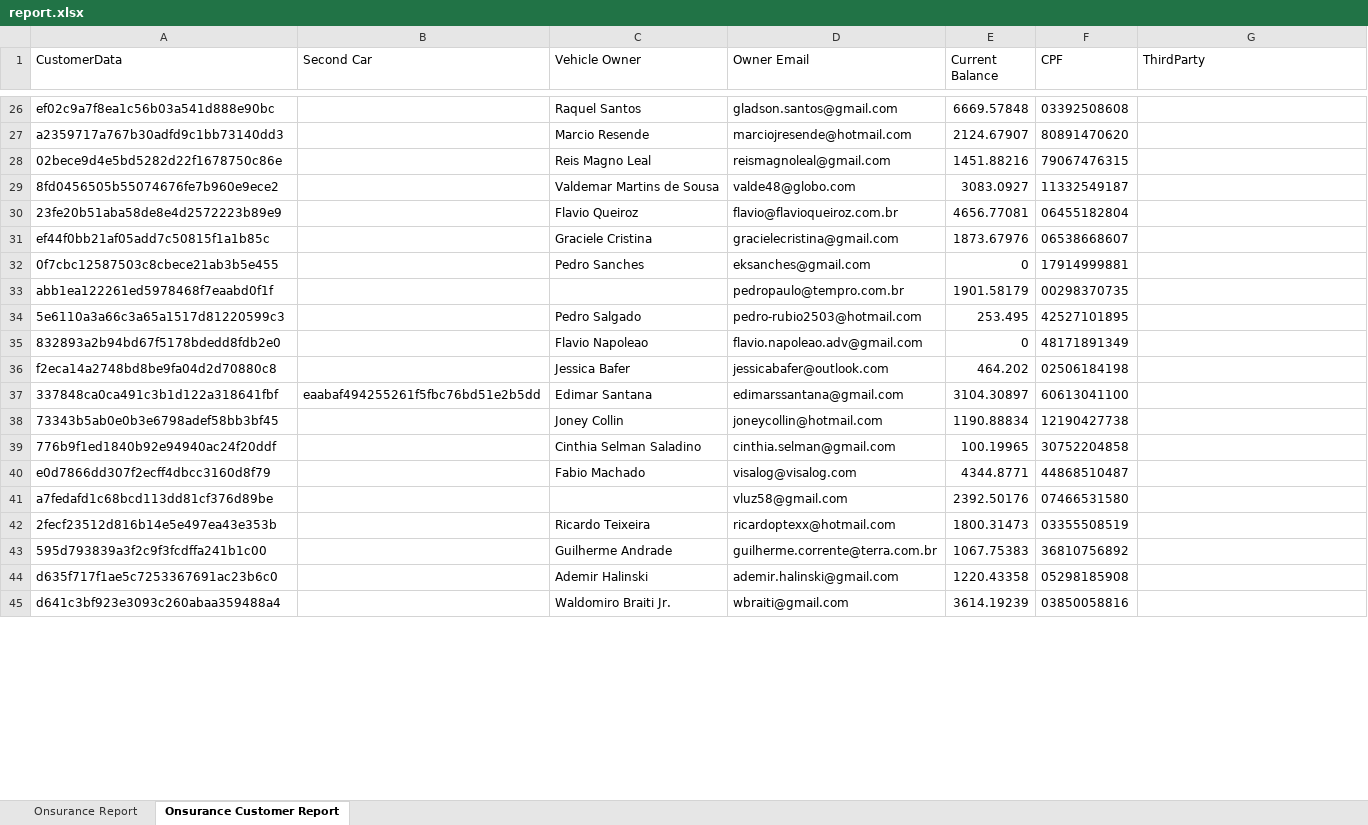
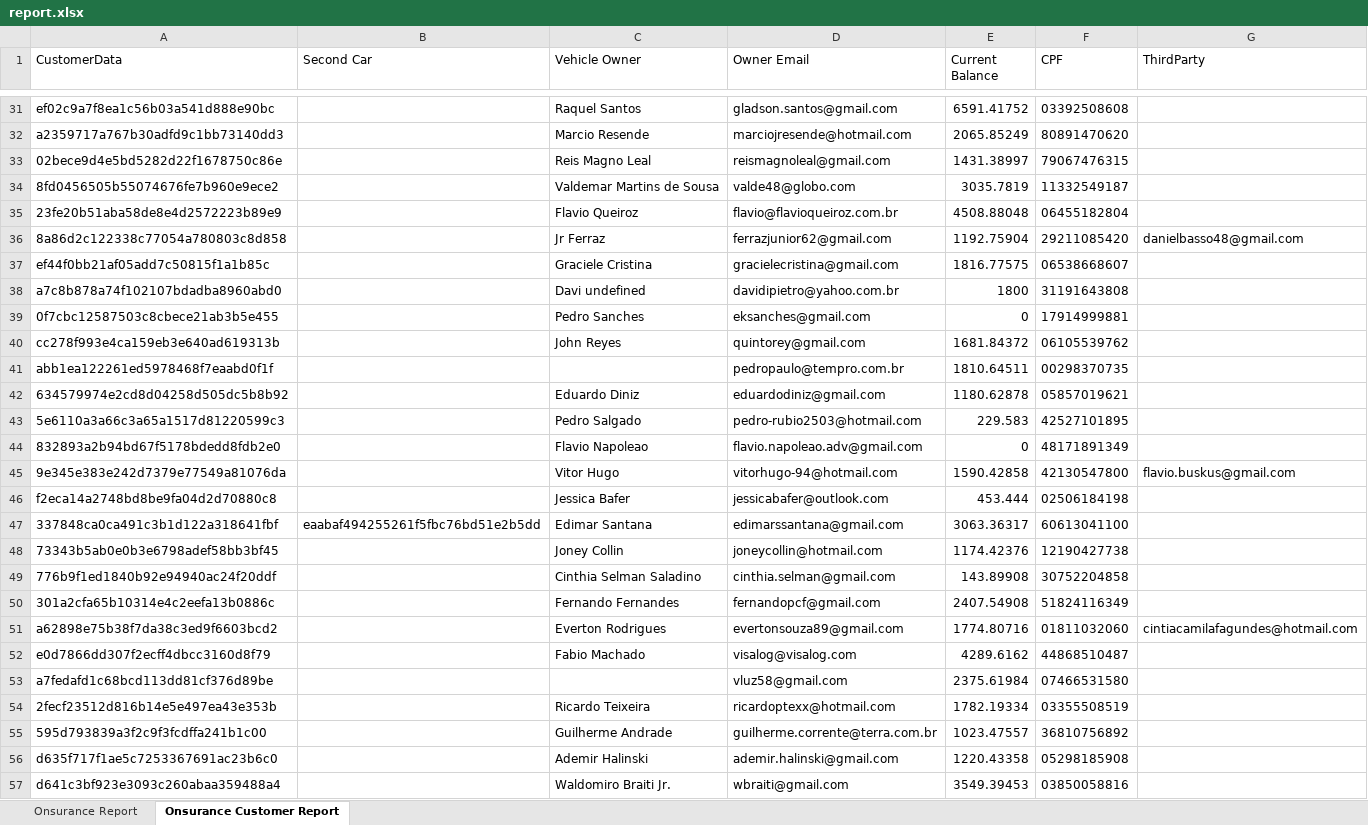
Before and after one commit to victorassisalves/Onsurance, an Excel workbook: functions/report.xlsx, sheet Onsurance Customer Report, drawn as a sheet; only a part is shown, gaps mark what is left out; values as stored, in another font and other column widths than the file's, no borders; addresses are those after the commit; the diff covers the shown part only; the diff names each change by its address in the sheet, - before the commit and + after, or states it on an @@ line.

```diff
--- a/functions/report.xlsx (sheet Onsurance Customer Report)
+++ b/functions/report.xlsx (sheet Onsurance Customer Report)
-E31 (Current Balance): 6669.57848
+E31 (Current Balance): 6591.41752
-E32 (Current Balance): 2124.67907
+E32 (Current Balance): 2065.85249
-E33 (Current Balance): 1451.88216
+E33 (Current Balance): 1431.38997
-E34 (Current Balance): 3083.0927
+E34 (Current Balance): 3035.7819
-E35 (Current Balance): 4656.77081
+E35 (Current Balance): 4508.88048
+row 36: 8a86d2c122338c77054a780803c8d858 |  | Jr Ferraz | ferrazjunior62@gmail.com | 1192.75904 | 29211085420 | danielbasso48@gmail.com
-E37 (Current Balance): 1873.67976
+E37 (Current Balance): 1816.77575
+row 38: a7c8b878a74f102107bdadba8960abd0 |  | Davi undefined | davidipietro@yahoo.com.br | 1800 | 31191643808
+row 40: cc278f993e4ca159eb3e640ad619313b |  | John Reyes | quintorey@gmail.com | 1681.84372 | 06105539762
-E41 (Current Balance): 1901.58179
+E41 (Current Balance): 1810.64511
+row 42: 634579974e2cd8d04258d505dc5b8b92 |  | Eduardo Diniz | eduardodiniz@gmail.com | 1180.62878 | 05857019621
-E43 (Current Balance): 253.495
+E43 (Current Balance): 229.583
+row 45: 9e345e383e242d7379e77549a81076da |  | Vitor Hugo | vitorhugo-94@hotmail.com | 1590.42858 | 42130547800 | flavio.buskus@gmail.com
-E46 (Current Balance): 464.202
+E46 (Current Balance): 453.444
-E47 (Current Balance): 3104.30897
+E47 (Current Balance): 3063.36317
-E48 (Current Balance): 1190.88834
+E48 (Current Balance): 1174.42376
-E49 (Current Balance): 100.19965
+E49 (Current Balance): 143.89908
+row 50: 301a2cfa65b10314e4c2eefa13b0886c |  | Fernando Fernandes | fernandopcf@gmail.com | 2407.54908 | 51824116349
+row 51: a62898e75b38f7da38c3ed9f6603bcd2 |  | Everton Rodrigues | evertonsouza89@gmail.com | 1774.80716 | 01811032060 | cintiacamilafagundes@hotmail.com
-E52 (Current Balance): 4344.8771
+E52 (Current Balance): 4289.6162
-E53 (Current Balance): 2392.50176
+E53 (Current Balance): 2375.61984
-E54 (Current Balance): 1800.31473
+E54 (Current Balance): 1782.19334
-E55 (Current Balance): 1067.75383
+E55 (Current Balance): 1023.47557
-E57 (Current Balance): 3614.19239
+E57 (Current Balance): 3549.39453
```
Also changed, not shown: 31 added rows and 74 edited cells elsewhere in this sheet, sheet Onsurance Report, 11 other files.
